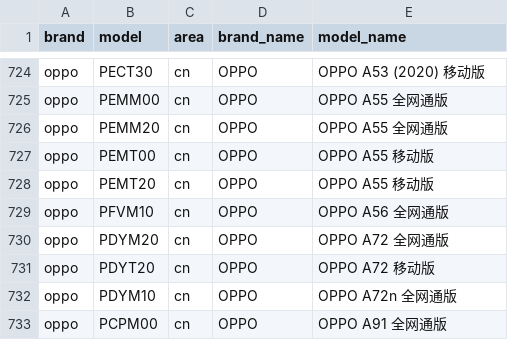
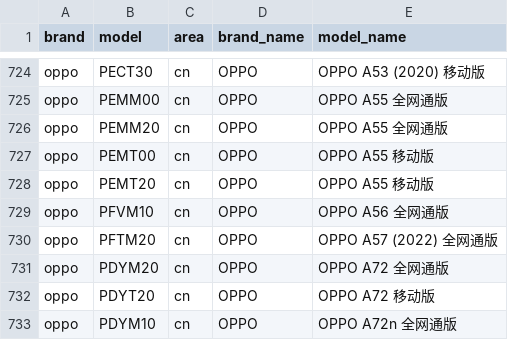
Before and after one commit to zhyi828/mobilemodels, a CSV file: brand_model.csv, drawn as a sheet; only a part is shown, gaps mark what is left out; the shorter side is filled out with more unchanged rows; the diff names each change by its address in the sheet, - before the commit and + after, or states it on an @@ line.

Commit message:
Sync with MobileModels dda8b3f5be6fe52687e1e4f5990b3182d2bf05ca

```diff
--- a/brand_model.csv
+++ b/brand_model.csv
+row 730: oppo | PFTM20 | cn | OPPO | OPPO A57 (2022) 全网通版
```
Also changed, not shown: 1 other file.
